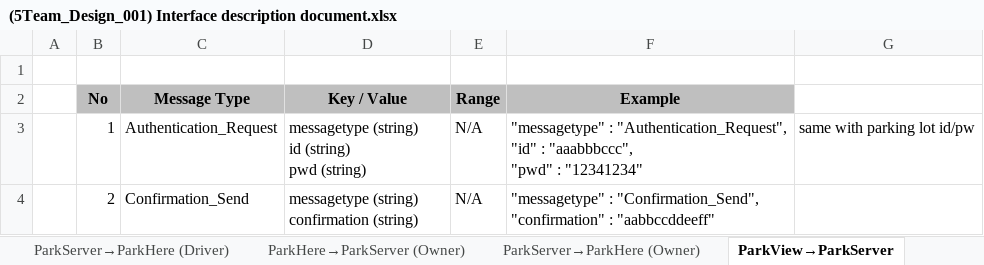
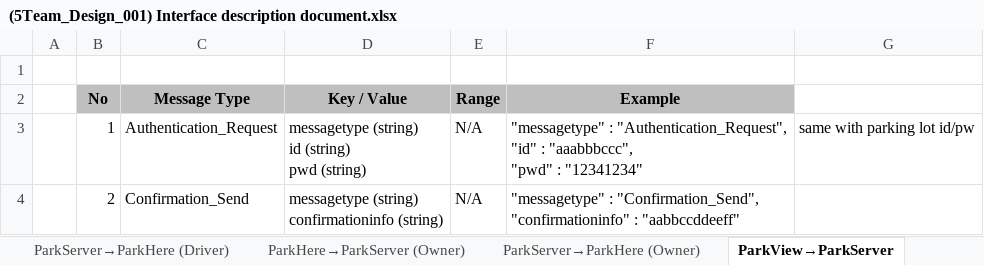
Before and after one commit to iluvjinhee/SureParkSystem, an Excel workbook: DesignDocument/(5Team_Design_001) Interface description document.xlsx, sheet ParkView→ParkServer, drawn as a sheet; values as stored, in another font and other column widths than the file's, no borders; ↵ is a line break in a cell; the diff names each change by its address in the sheet, - before the commit and + after, or states it on an @@ line.

```diff
--- a/DesignDocument/(5Team_Design_001) Interface description document.xlsx (sheet ParkView→ParkServer)
+++ b/DesignDocument/(5Team_Design_001) Interface description document.xlsx (sheet ParkView→ParkServer)
-D4 (Key / Value): messagetype (string) ↵ confirmation (string)
+D4 (Key / Value): messagetype (string) ↵ confirmationinfo (string)
-F4 (Example): …: "Confirmation_Send", ↵ "confirmation" : "aabbccddeeff"
+F4 (Example): …: "Confirmation_Send", ↵ "confirmationinfo" : "aabbccddeeff"
```
Also changed, not shown: sheet ParkServer→ParkView, 4 other files.
